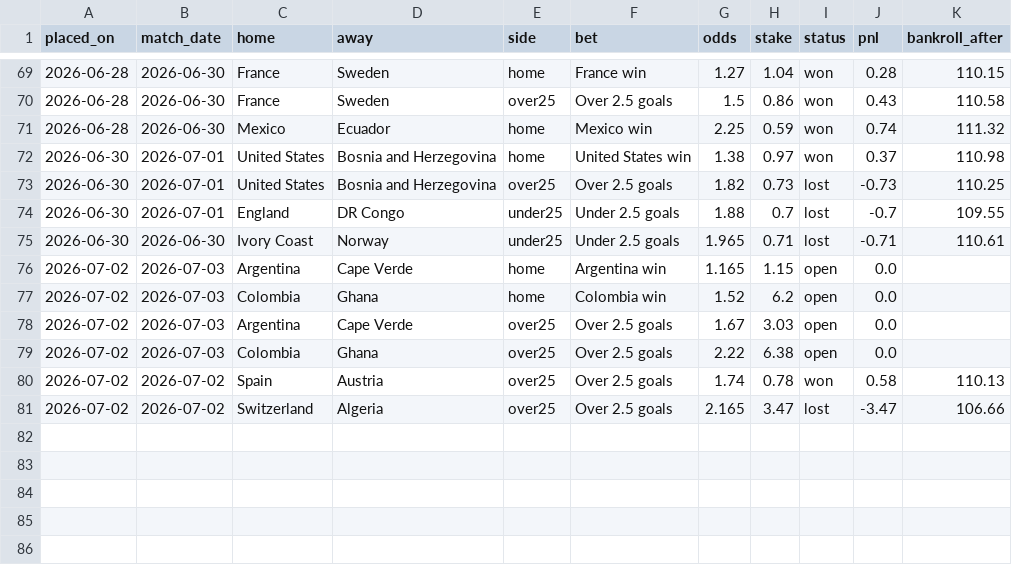
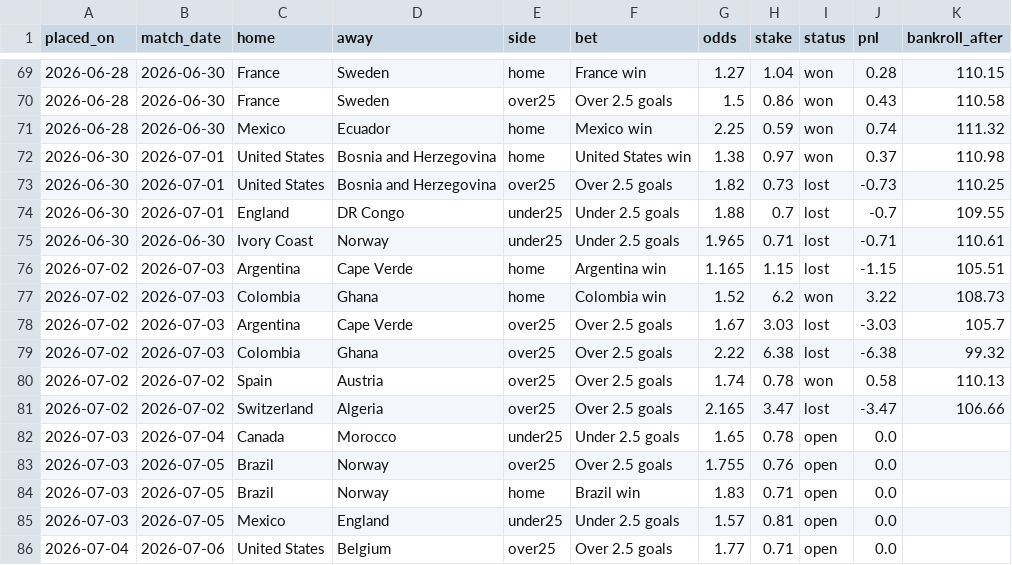
Before and after one commit to baz1860/predictorengines, a CSV file: data/ledger.csv, drawn as a sheet; only a part is shown, gaps mark what is left out.

```diff
--- a/data/ledger.csv
+++ b/data/ledger.csv
@@ -75,7 +75,12 @@ placed_on,match_date,home,away,side,bet,odds,stake,status,pnl,bankroll_after
 2026-06-30,2026-06-30,Ivory Coast,Norway,under25,Under 2.5 goals,1.965,0.71,lost,-0.71,110.61
-2026-07-02,2026-07-03,Argentina,Cape Verde,home,Argentina win,1.165,1.15,open,0.0,
-2026-07-02,2026-07-03,Colombia,Ghana,home,Colombia win,1.52,6.2,open,0.0,
-2026-07-02,2026-07-03,Argentina,Cape Verde,over25,Over 2.5 goals,1.67,3.03,open,0.0,
-2026-07-02,2026-07-03,Colombia,Ghana,over25,Over 2.5 goals,2.22,6.38,open,0.0,
+2026-07-02,2026-07-03,Argentina,Cape Verde,home,Argentina win,1.165,1.15,lost,-1.15,105.51
+2026-07-02,2026-07-03,Colombia,Ghana,home,Colombia win,1.52,6.2,won,3.22,108.73
+2026-07-02,2026-07-03,Argentina,Cape Verde,over25,Over 2.5 goals,1.67,3.03,lost,-3.03,105.7
+2026-07-02,2026-07-03,Colombia,Ghana,over25,Over 2.5 goals,2.22,6.38,lost,-6.38,99.32
 2026-07-02,2026-07-02,Spain,Austria,over25,Over 2.5 goals,1.74,0.78,won,0.58,110.13
 2026-07-02,2026-07-02,Switzerland,Algeria,over25,Over 2.5 goals,2.165,3.47,lost,-3.47,106.66
+2026-07-03,2026-07-04,Canada,Morocco,under25,Under 2.5 goals,1.65,0.78,open,0.0,
+2026-07-03,2026-07-05,Brazil,Norway,over25,Over 2.5 goals,1.755,0.76,open,0.0,
+2026-07-03,2026-07-05,Brazil,Norway,home,Brazil win,1.83,0.71,open,0.0,
+2026-07-03,2026-07-05,Mexico,England,under25,Under 2.5 goals,1.57,0.81,open,0.0,
+2026-07-04,2026-07-06,United States,Belgium,over25,Over 2.5 goals,1.77,0.71,open,0.0,
```
Also changed, not shown: data/odds_history.csv, data/odds_live.csv, 49 other files.
